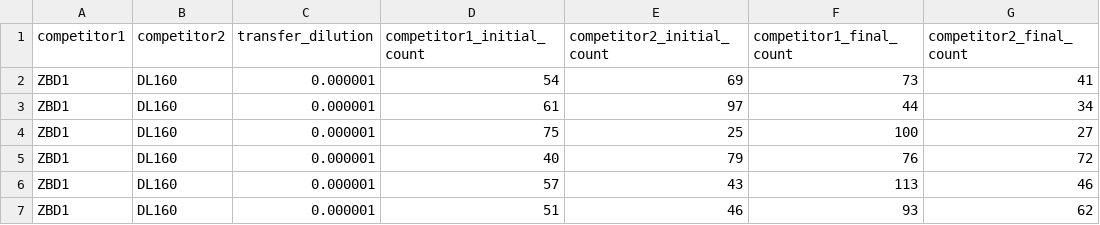
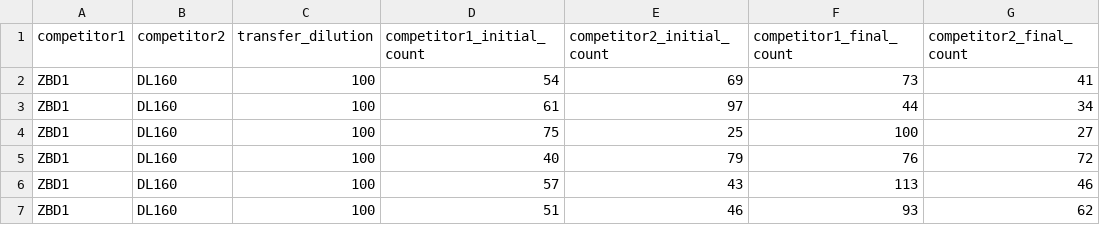
Before and after one commit to barricklab/fitnessR, a CSV file: data-raw/citT_competitions.csv, drawn as a sheet.

```diff
--- a/data-raw/citT_competitions.csv
+++ b/data-raw/citT_competitions.csv
@@ -1,7 +1,7 @@
 competitor1,competitor2,transfer_dilution,competitor1_initial_count,competitor2_initial_count,competitor1_final_count,competitor2_final_count
-ZBD1,DL160,0.000001,54,69,73,41
-ZBD1,DL160,0.000001,61,97,44,34
-ZBD1,DL160,0.000001,75,25,100,27
-ZBD1,DL160,0.000001,40,79,76,72
-ZBD1,DL160,0.000001,57,43,113,46
-ZBD1,DL160,0.000001,51,46,93,62
+ZBD1,DL160,100,54,69,73,41
+ZBD1,DL160,100,61,97,44,34
+ZBD1,DL160,100,75,25,100,27
+ZBD1,DL160,100,40,79,76,72
+ZBD1,DL160,100,57,43,113,46
+ZBD1,DL160,100,51,46,93,62
```
Also changed, not shown: data-raw/competition_template.csv, 7 other files.
